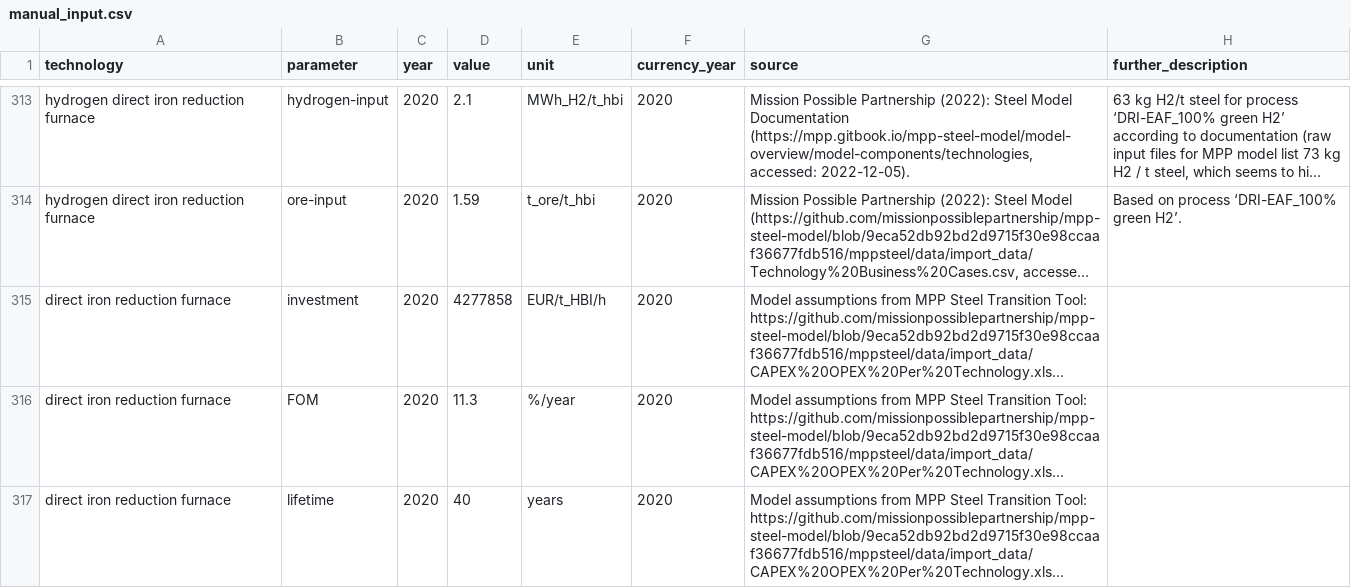
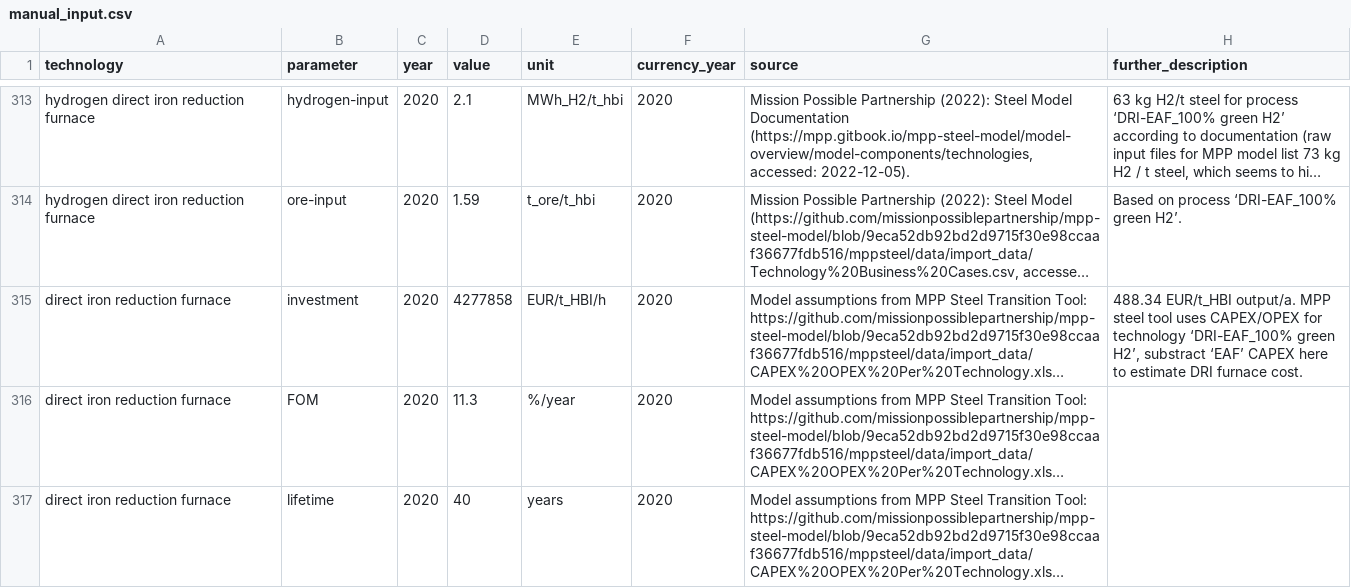
Before and after one commit to PyPSA/technology-data, a CSV file: inputs/manual_input.csv, drawn as a sheet; only a part is shown, gaps mark what is left out; long unchanged cells end in …; the diff covers the shown part only; the diff names each change by its address in the sheet, - before the commit and + after, or states it on an @@ line.

Commit message:
fix steel data, change unit for VOM and add CO2 intensity bioethanol crops

```diff
--- a/inputs/manual_input.csv
+++ b/inputs/manual_input.csv
-H315 (further_description): (empty)
+H315 (further_description): 488.34 EUR/t_HBI output/a. MPP steel tool uses CAPEX/OPEX for technology ‘DRI-EAF_100% green H2’, substract ‘EAF’ CAPEX here to estimate DRI furnace cost.
```
Also changed, not shown: 1 added row and 20 edited cells elsewhere in this file.
